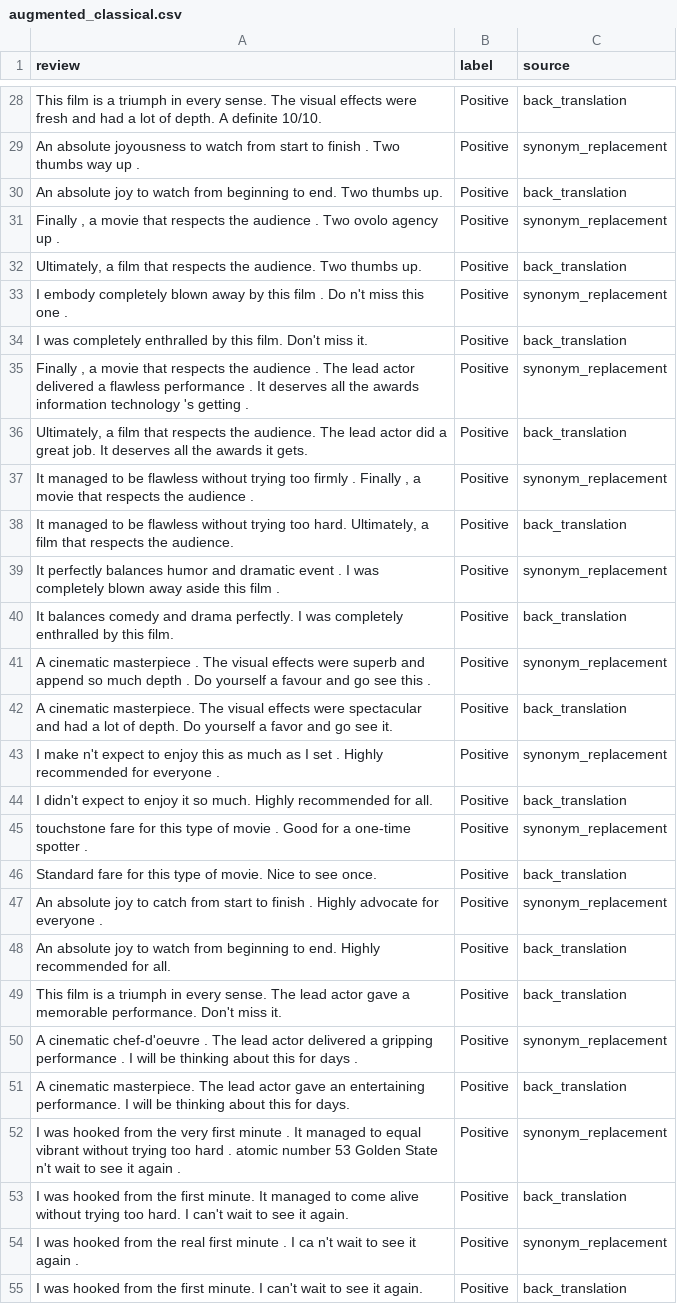
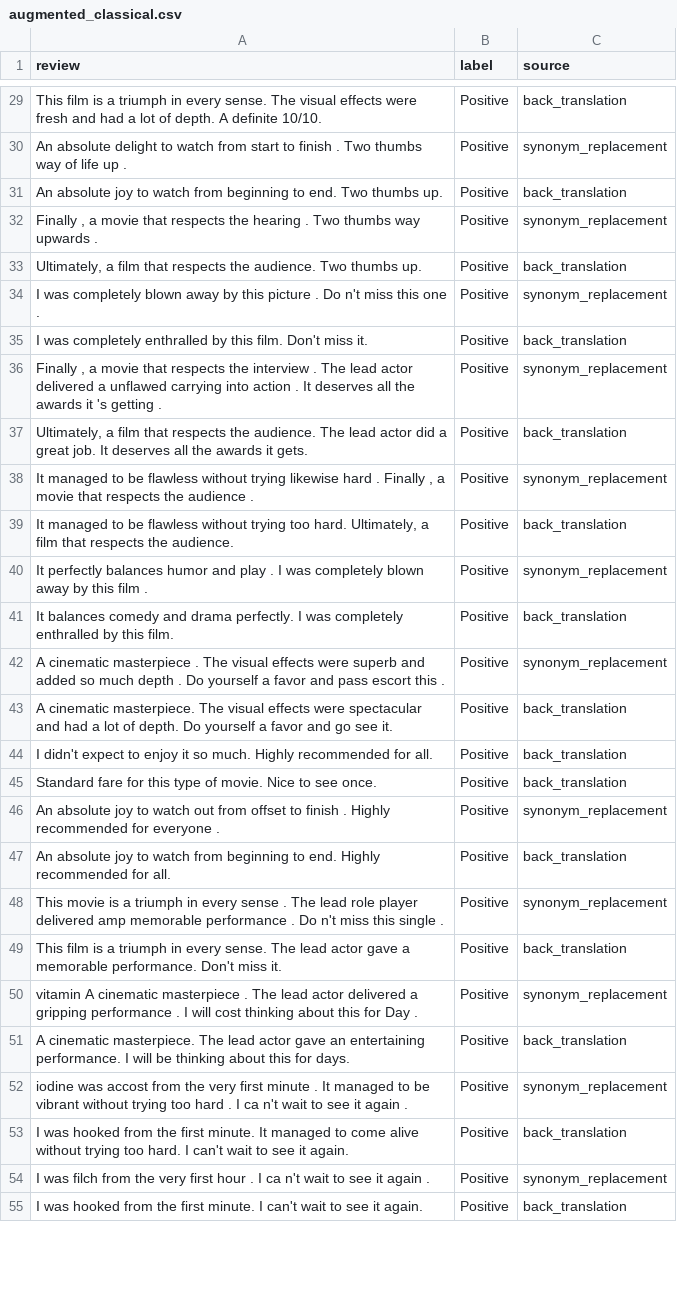
Before and after one commit to BhavayGoyal/STTAI, a CSV file: STTAI-Assignment-3-master/augmented_classical.csv, drawn as a sheet; only a part is shown, gaps mark what is left out; removed rows and columns are numbered as before the commit, all else as after; the diff covers the shown part only; the diff names each change by its address in the sheet, - before the commit and + after, or states it on an @@ line.

```diff
--- a/STTAI-Assignment-3-master/augmented_classical.csv
+++ b/STTAI-Assignment-3-master/augmented_classical.csv
-A30 (review): An absolute joyousness to watch from start to finish . Two thumbs way up .
+A30 (review): An absolute delight to watch from start to finish . Two thumbs way of life up .
-A32 (review): …respects the audience . Two ovolo agency up .
+A32 (review): …respects the hearing . Two thumbs way upwards .
-A34 (review): I embody completely blown away by this film . Do…
+A34 (review): I was completely blown away by this picture . Do…
-A36 (review): …respects the audience . The lead actor delivered a flawless performance . It deserves all the awards information technology 's getting…
+A36 (review): …respects the interview . The lead actor delivered a unflawed carrying into action . It deserves all the awards it 's getting…
-A38 (review): …without trying too firmly . Finally…
+A38 (review): …without trying likewise hard . Finally…
-A40 (review): …humor and dramatic event . I was completely blown away aside this film…
+A40 (review): …humor and play . I was completely blown away by this film…
-A42 (review): …superb and append so much depth . Do yourself a favour and go see this .
+A42 (review): …superb and added so much depth . Do yourself a favor and pass escort this .
-row 43: I make n't expect to enjoy this as much as I set . Highly recommended for everyone . | Positive | synonym_replacement
-row 45: touchstone fare for this type of movie . Good for a one-time spotter . | Positive | synonym_replacement
-A46 (review): …joy to catch from start to finish . Highly advocate for everyone…
+A46 (review): …joy to watch out from offset to finish . Highly recommended for everyone…
+row 48: This movie is a triumph in every sense . The lead role player delivered amp memorable performance . Do n't miss this single . | Positive | synonym_replacement
-A50 (review): A cinematic chef-d'oeuvre . The lead actor delivered a gripping performance . I will be thinking about this for days .
+A50 (review): vitamin A cinematic masterpiece . The lead actor delivered a gripping performance . I will cost thinking about this for Day .
-A52 (review): I was hooked from the very first minute . It managed to equal vibrant without trying too hard . atomic number 53 Golden State n't wait…
+A52 (review): iodine was accost from the very first minute . It managed to be vibrant without trying too hard . I ca n't wait…
-A54 (review): I was hooked from the real first minute . I…
+A54 (review): I was filch from the very first hour . I…
```
Also changed, not shown: 2 added rows, 2 removed rows and 43 edited cells elsewhere in this file, 6 other files.
